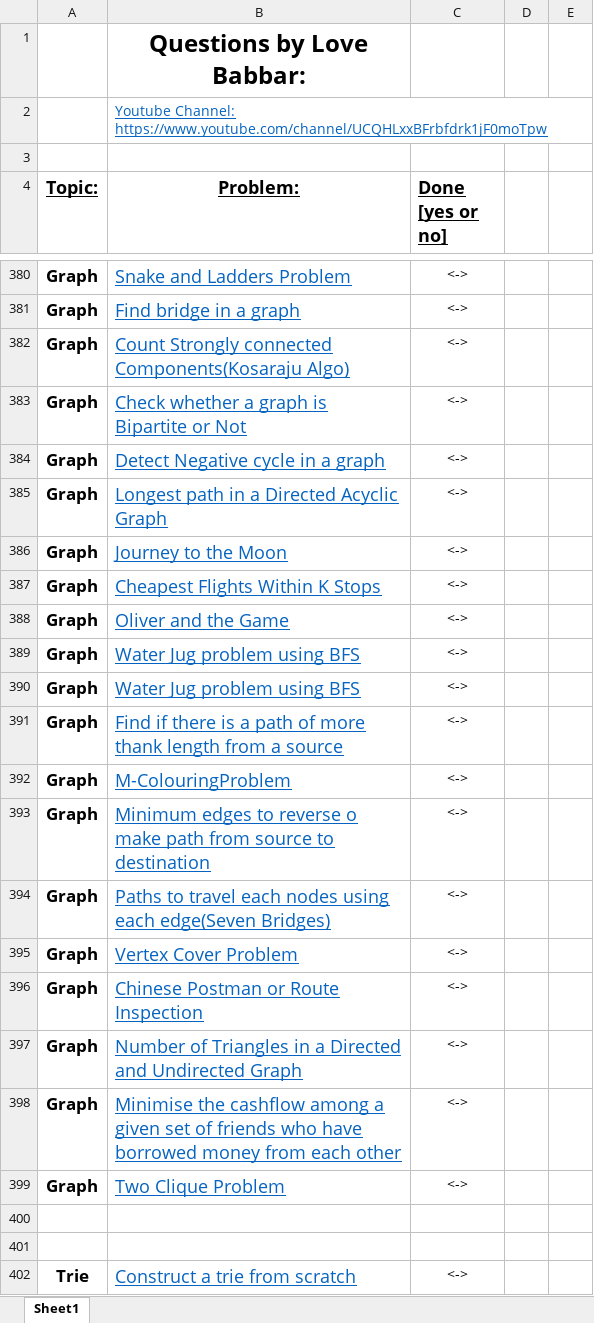
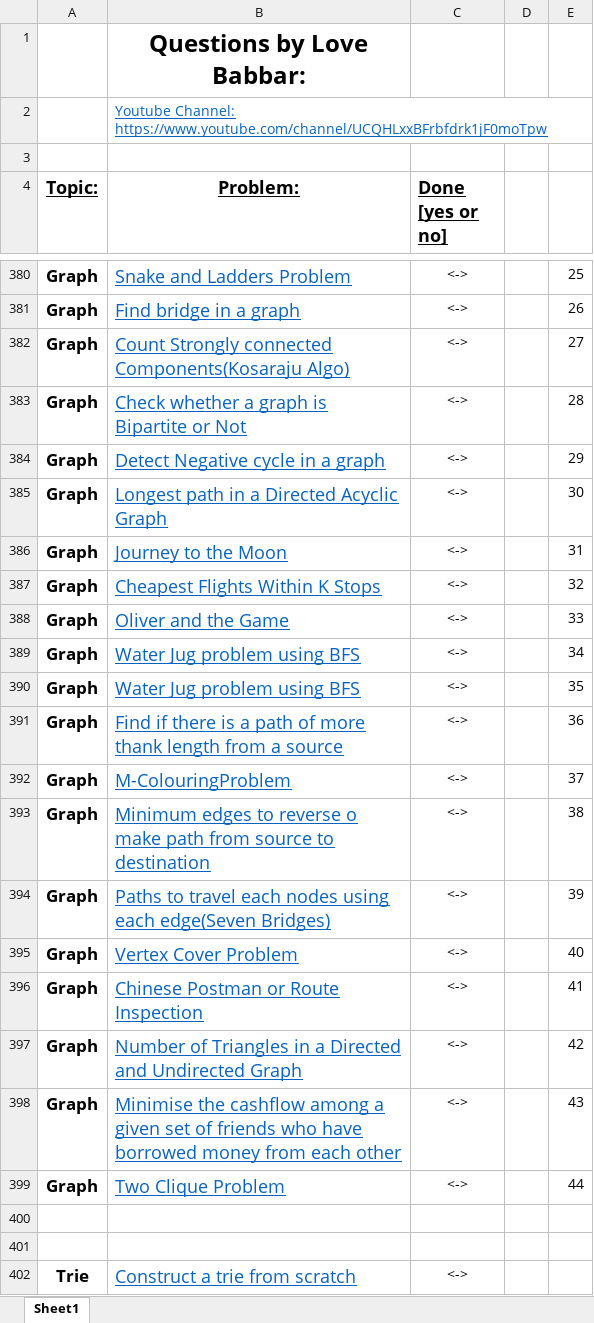
Before and after one commit to alokprince/CPP, an Excel workbook: #Notes/FINAL.xlsx, sheet Sheet1, drawn as a sheet; only a part is shown, gaps mark what is left out; values as stored, in another font and other column widths than the file's, no borders; the diff covers the shown part only; the diff names each change by its address in the sheet, - before the commit and + after, or states it on an @@ line.

```diff
--- a/#Notes/FINAL.xlsx (sheet Sheet1)
+++ b/#Notes/FINAL.xlsx (sheet Sheet1)
-E380: (empty)
+E380: 25
-E381: (empty)
+E381: 26
-E382: (empty)
+E382: 27
-E383: (empty)
+E383: 28
-E384: (empty)
+E384: 29
-E385: (empty)
+E385: 30
-E386: (empty)
+E386: 31
-E387: (empty)
+E387: 32
-E388: (empty)
+E388: 33
-E389: (empty)
+E389: 34
-E390: (empty)
+E390: 35
-E391: (empty)
+E391: 36
-E392: (empty)
+E392: 37
-E393: (empty)
+E393: 38
-E394: (empty)
+E394: 39
-E395: (empty)
+E395: 40
-E396: (empty)
+E396: 41
-E397: (empty)
+E397: 42
-E398: (empty)
+E398: 43
-E399: (empty)
+E399: 44
```
Also changed, not shown: 76 edited cells and cell formats elsewhere in this sheet, 39 other files.
